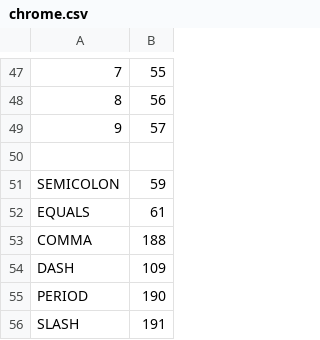
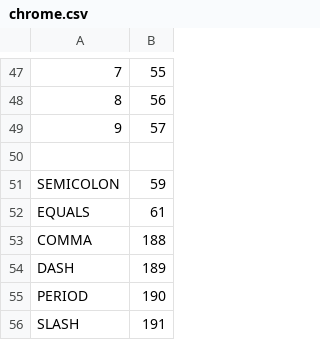
Before and after one commit to kodeolt/moodle-local_bioauth, a CSV file: keys/en_US/chrome.csv, drawn as a sheet; only a part is shown, gaps mark what is left out.

```diff
--- a/keys/en_US/chrome.csv
+++ b/keys/en_US/chrome.csv
@@ -53,3 +53,3 @@ EQUALS,61
 COMMA,188
-DASH,109
+DASH,189
 PERIOD,190
```
Also changed, not shown: keys/en_US/ie.csv, keys/en_US/mozilla.csv, 13 other files.
